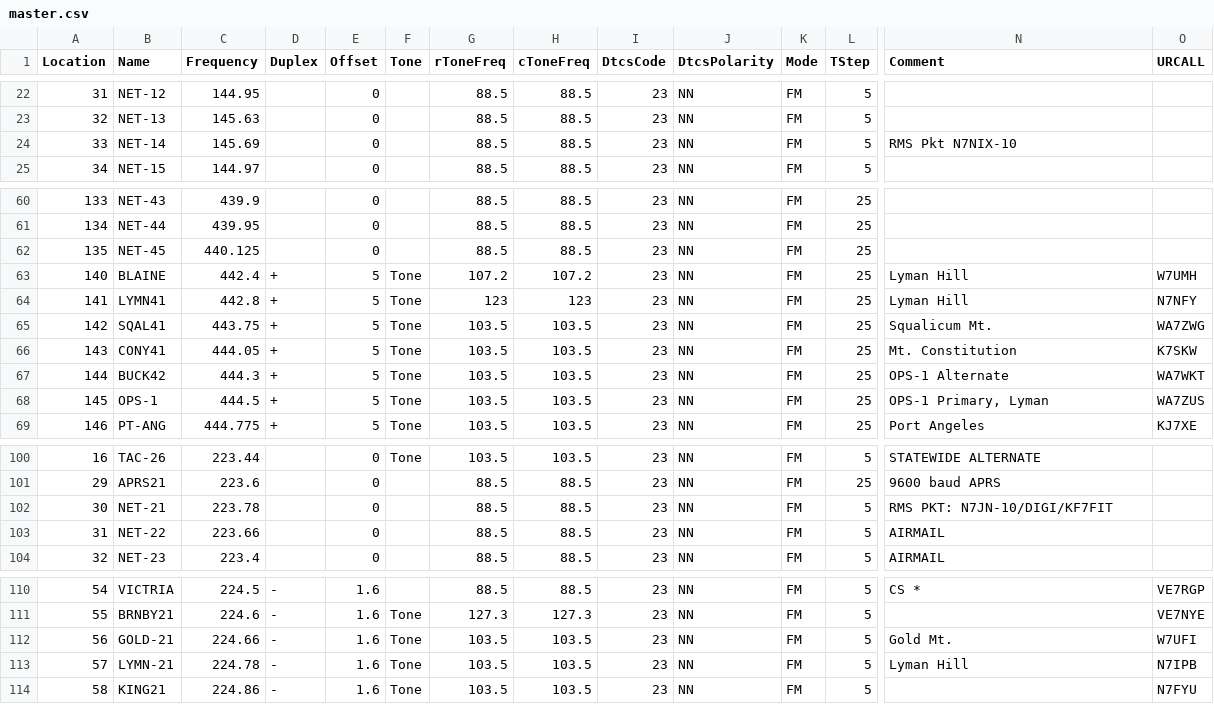
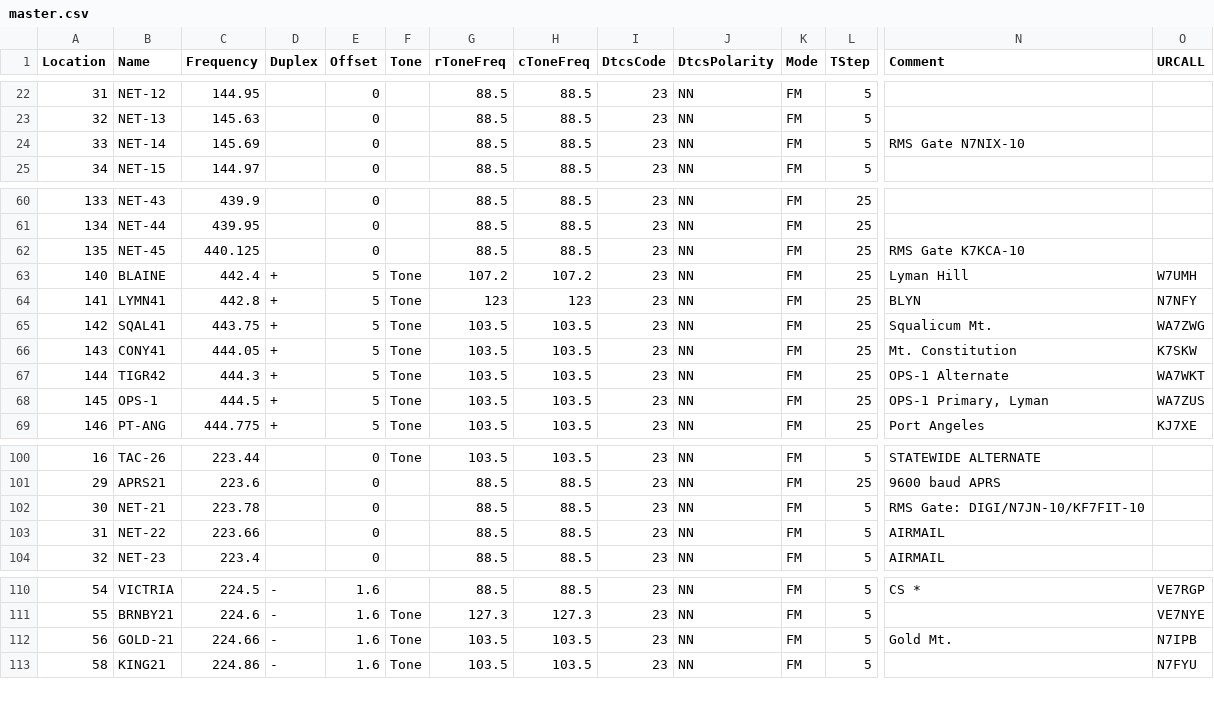
Before and after one commit to bhhoyer/SJACSflist, a CSV file: master.csv, drawn as a sheet; only a part is shown, gaps mark what is left out; rows hold the shown columns only; the diff names each change by its address in the sheet, - before the commit and + after, or states it on an @@ line.

Commit message:
Make current with BBS text list 2017 11 14

```diff
--- a/master.csv
+++ b/master.csv
-N24 (Comment): RMS Pkt N7NIX-10
+N24 (Comment): RMS Gate N7NIX-10
-N62 (Comment): (empty)
+N62 (Comment): RMS Gate K7KCA-10
-N64 (Comment): Lyman Hill
+N64 (Comment): BLYN
-B67 (Name): BUCK42
+B67 (Name): TIGR42
-N102 (Comment): RMS PKT: N7JN-10/DIGI/KF7FIT
+N102 (Comment): RMS Gate: DIGI/N7JN-10/KF7FIT-10
-O112 (URCALL): W7UFI
+O112 (URCALL): N7IPB
-row 113: 57 | LYMN-21 | 224.78 | - | 1.6 | Tone | 103.5 | 103.5 | 23 | NN | FM | 5 | Lyman Hill | N7IPB
```
Also changed, not shown: reffiles/2m440.csv.
